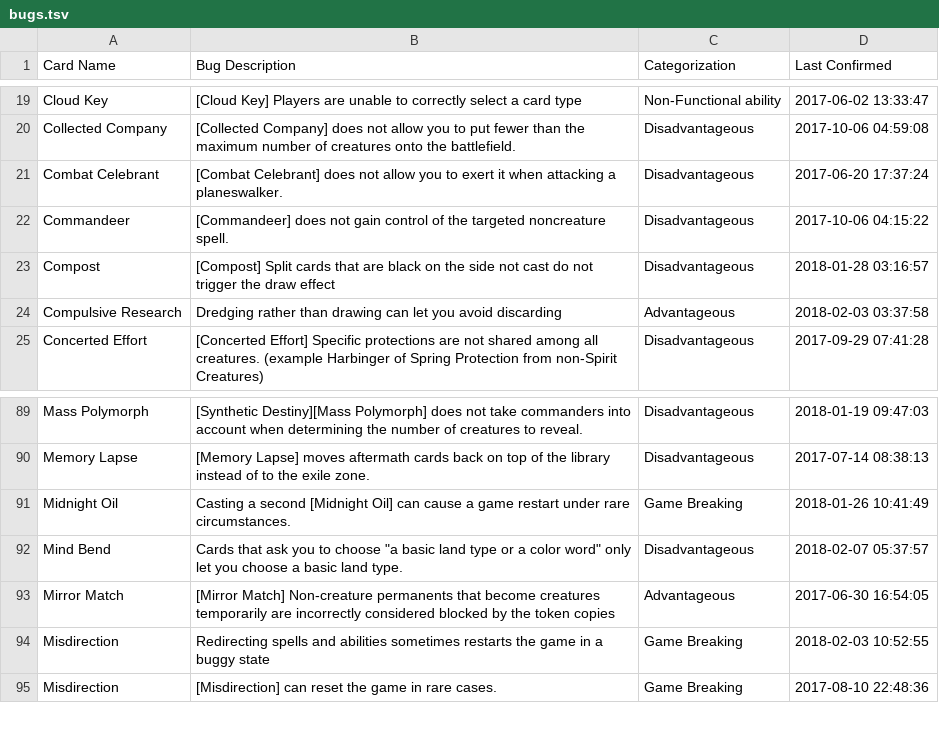
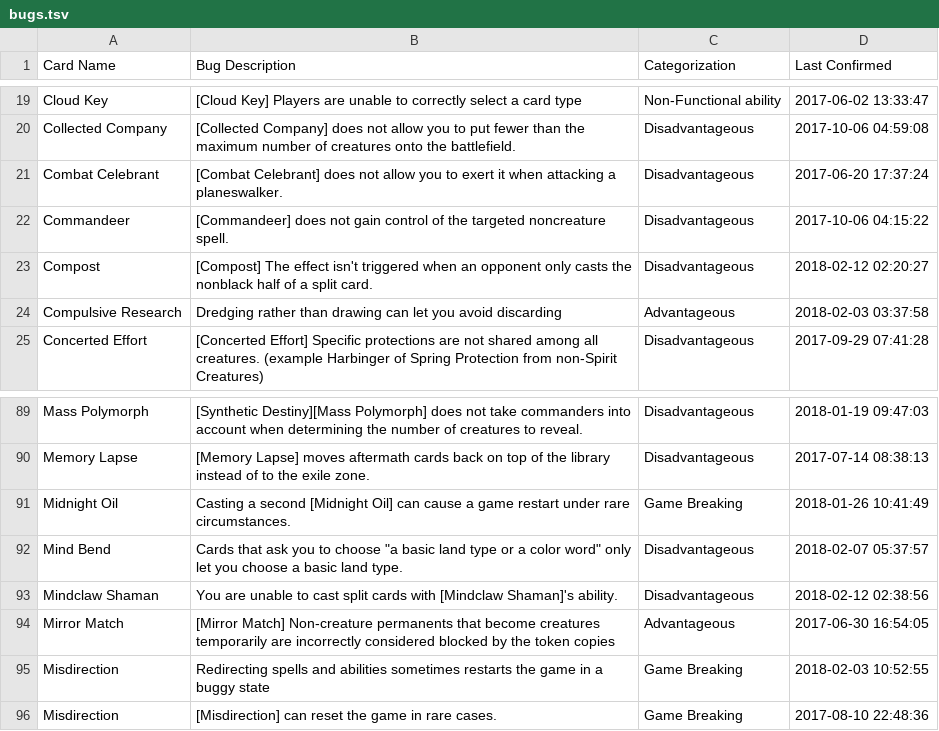
Before and after one commit to PennyDreadfulMTG/modo-bugs, a TSV file: bugs.tsv, drawn as a sheet; only a part is shown, gaps mark what is left out.

Commit message:
Updated Bug List from Issues

```diff
--- a/bugs.tsv
+++ b/bugs.tsv
@@ -22,3 +22,3 @@ Combat Celebrant	[Combat Celebrant] does not allow you to exert it when attackin
 Commandeer	[Commandeer] does not gain control of the targeted noncreature spell.	Disadvantageous	2017-10-06 04:15:22
-Compost	[Compost] Split cards that are black on the side not cast do not trigger the draw effect	Disadvantageous	2018-01-28 03:16:57
+Compost	[Compost] The effect isn't triggered when an opponent only casts the nonblack half of a split card. 	Disadvantageous	2018-02-12 02:20:27
 Compulsive Research	Dredging rather than drawing can let you avoid discarding	Advantageous	2018-02-03 03:37:58
@@ -92,2 +92,3 @@ Midnight Oil	Casting a second [Midnight Oil] can cause a game restart under rare
 Mind Bend	Cards that ask you to choose "a basic land type or a color word" only let you choose a basic land type.	Disadvantageous	2018-02-07 05:37:57
+Mindclaw Shaman	You are unable to cast split cards with [Mindclaw Shaman]'s ability.	Disadvantageous	2018-02-12 02:38:56
 Mirror Match	[Mirror Match] Non-creature permanents that become creatures temporarily are incorrectly considered blocked by the token copies	Advantageous	2017-06-30 16:54:05
```
Also changed, not shown: 1 other file.
